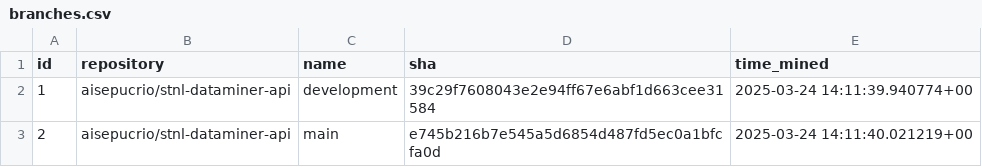
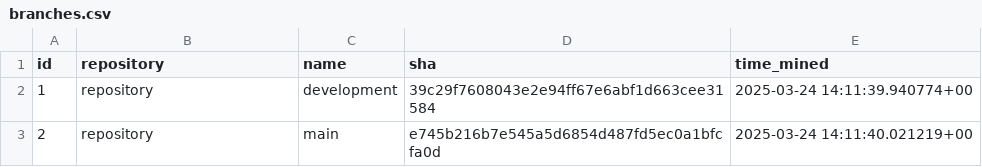
Before and after one commit to aisepucrio/stnl-dataminer-api, a CSV file: studycase/sentiment/data/branches.csv, drawn as a sheet.

```diff
--- a/studycase/sentiment/data/branches.csv
+++ b/studycase/sentiment/data/branches.csv
@@ -1,3 +1,3 @@
 "id","repository","name","sha","time_mined"
-"1","aisepucrio/stnl-dataminer-api","development","39c29f7608043e2e94ff67e6abf1d663cee31584","2025-03-24 14:11:39.940774+00"
-"2","aisepucrio/stnl-dataminer-api","main","e745b216b7e545a5d6854d487fd5ec0a1bfcfa0d","2025-03-24 14:11:40.021219+00"
+"1","repository","development","39c29f7608043e2e94ff67e6abf1d663cee31584","2025-03-24 14:11:39.940774+00"
+"2","repository","main","e745b216b7e545a5d6854d487fd5ec0a1bfcfa0d","2025-03-24 14:11:40.021219+00"
```
Also changed, not shown: studycase/sentiment/data/Issues&PRs.csv, studycase/sentiment/data/github_devs.csv, 33 other files.
